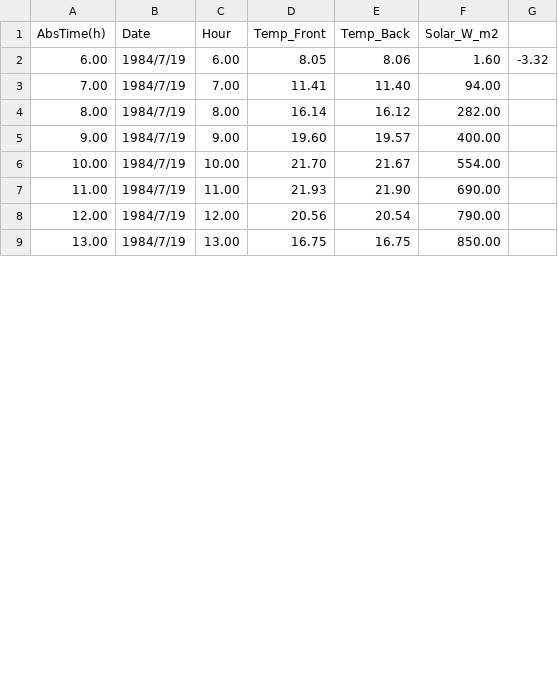
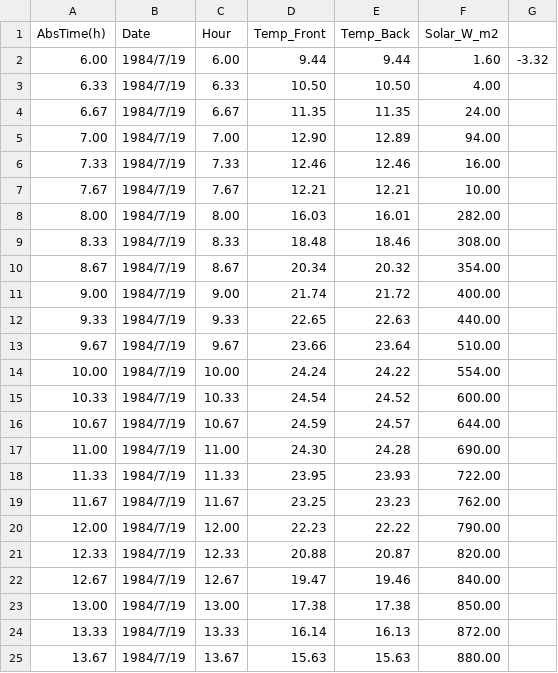
Before and after one commit to KANGKANG147/ThermalSolver_CPP, a CSV file: results.csv, drawn as a sheet; only a part is shown; the diff covers the shown part only.

```diff
--- a/results.csv
+++ b/results.csv
@@ -1,9 +1,25 @@
 AbsTime(h),Date,Hour,Temp_Front,Temp_Back,Solar_W_m2
-6.00,1984/7/19,6.00,8.05,8.06,1.60,-3.32
-7.00,1984/7/19,7.00,11.41,11.40,94.00
-8.00,1984/7/19,8.00,16.14,16.12,282.00
-9.00,1984/7/19,9.00,19.60,19.57,400.00
-10.00,1984/7/19,10.00,21.70,21.67,554.00
-11.00,1984/7/19,11.00,21.93,21.90,690.00
-12.00,1984/7/19,12.00,20.56,20.54,790.00
-13.00,1984/7/19,13.00,16.75,16.75,850.00
+6.00,1984/7/19,6.00,9.44,9.44,1.60,-3.32
+6.33,1984/7/19,6.33,10.50,10.50,4.00
+6.67,1984/7/19,6.67,11.35,11.35,24.00
+7.00,1984/7/19,7.00,12.90,12.89,94.00
+7.33,1984/7/19,7.33,12.46,12.46,16.00
+7.67,1984/7/19,7.67,12.21,12.21,10.00
+8.00,1984/7/19,8.00,16.03,16.01,282.00
+8.33,1984/7/19,8.33,18.48,18.46,308.00
+8.67,1984/7/19,8.67,20.34,20.32,354.00
+9.00,1984/7/19,9.00,21.74,21.72,400.00
+9.33,1984/7/19,9.33,22.65,22.63,440.00
+9.67,1984/7/19,9.67,23.66,23.64,510.00
+10.00,1984/7/19,10.00,24.24,24.22,554.00
+10.33,1984/7/19,10.33,24.54,24.52,600.00
+10.67,1984/7/19,10.67,24.59,24.57,644.00
+11.00,1984/7/19,11.00,24.30,24.28,690.00
+11.33,1984/7/19,11.33,23.95,23.93,722.00
+11.67,1984/7/19,11.67,23.25,23.23,762.00
+12.00,1984/7/19,12.00,22.23,22.22,790.00
+12.33,1984/7/19,12.33,20.88,20.87,820.00
+12.67,1984/7/19,12.67,19.47,19.46,840.00
+13.00,1984/7/19,13.00,17.38,17.38,850.00
+13.33,1984/7/19,13.33,16.14,16.13,872.00
+13.67,1984/7/19,13.67,15.63,15.63,880.00
```
Also changed, not shown: 4 added rows, 6 removed rows and 5 edited cells elsewhere in this file, 51 other files.
